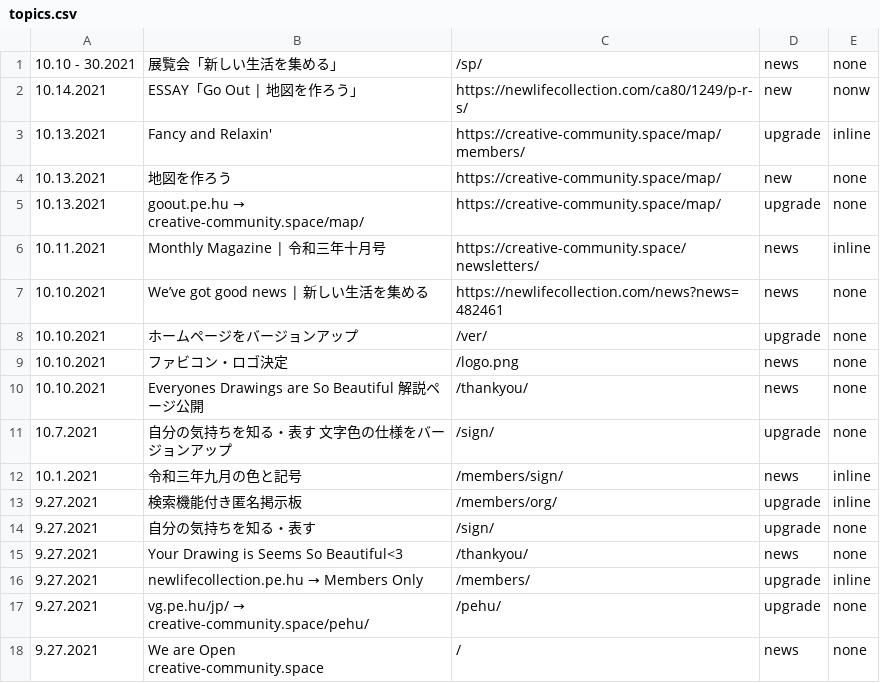
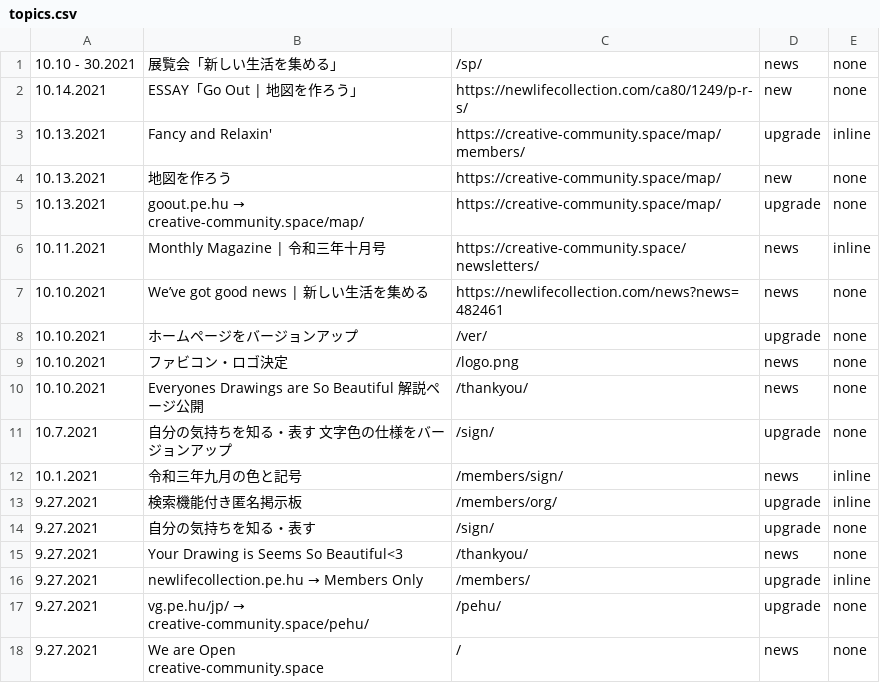
Before and after one commit to creative-community-pehu/index, a CSV file: ver/topics.csv, drawn as a sheet.

Commit message:
Update topics.csv

```diff
--- a/ver/topics.csv
+++ b/ver/topics.csv
@@ -1,3 +1,3 @@
 10.10 - 30.2021 ,"展覧会「新しい生活を集める」","/sp/",news,none
-10.14.2021 ,"ESSAY「Go Out | 地図を作ろう」","https://newlifecollection.com/ca80/1249/p-r-s/",new,nonw
+10.14.2021 ,"ESSAY「Go Out | 地図を作ろう」","https://newlifecollection.com/ca80/1249/p-r-s/",new,none
 10.13.2021 ,"Fancy and Relaxin'","https://creative-community.space/map/members/",upgrade,inline
```
